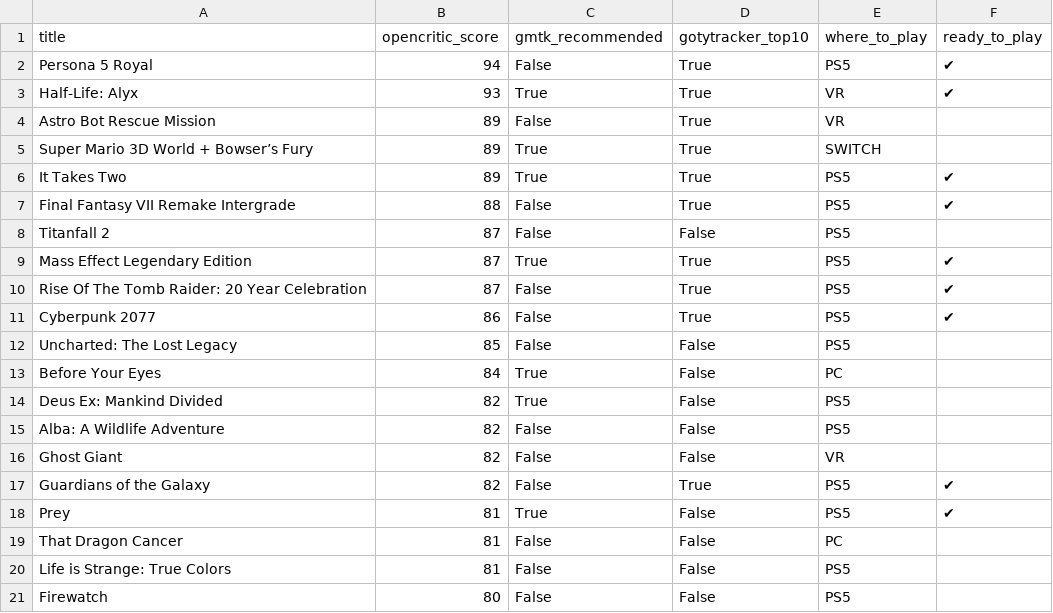
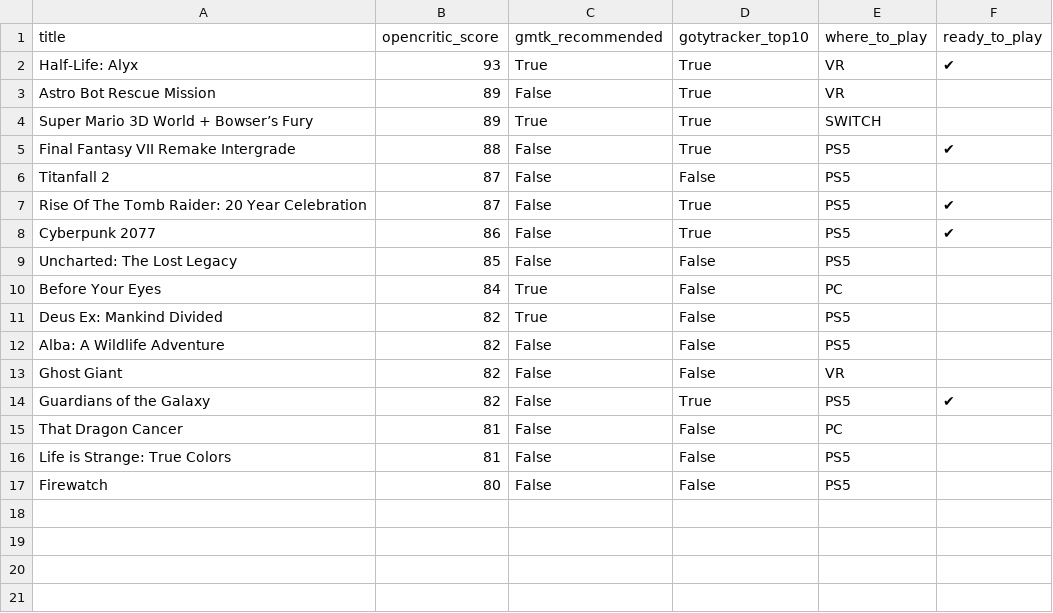
Before and after one commit to andredarcie/my-life-data, a CSV file: data/games/games_to_play.csv, drawn as a sheet; the diff names each change by its address in the sheet, - before the commit and + after, or states it on an @@ line.

Commit message:
Update games_to_play.csv

```diff
--- a/data/games/games_to_play.csv
+++ b/data/games/games_to_play.csv
-row 2: Persona 5 Royal | 94 | False | True | PS5 | ✔
-row 6: It Takes Two | 89 | True | True | PS5 | ✔
-row 9: Mass Effect Legendary Edition | 87 | True | True | PS5 | ✔
-row 18: Prey | 81 | True | False | PS5 | ✔
```
